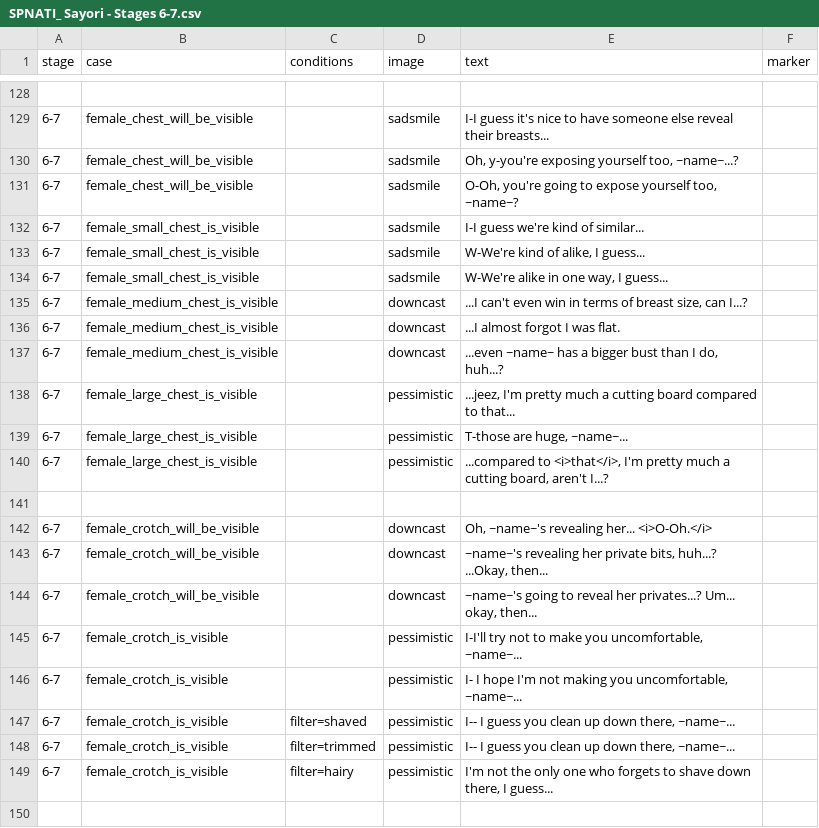
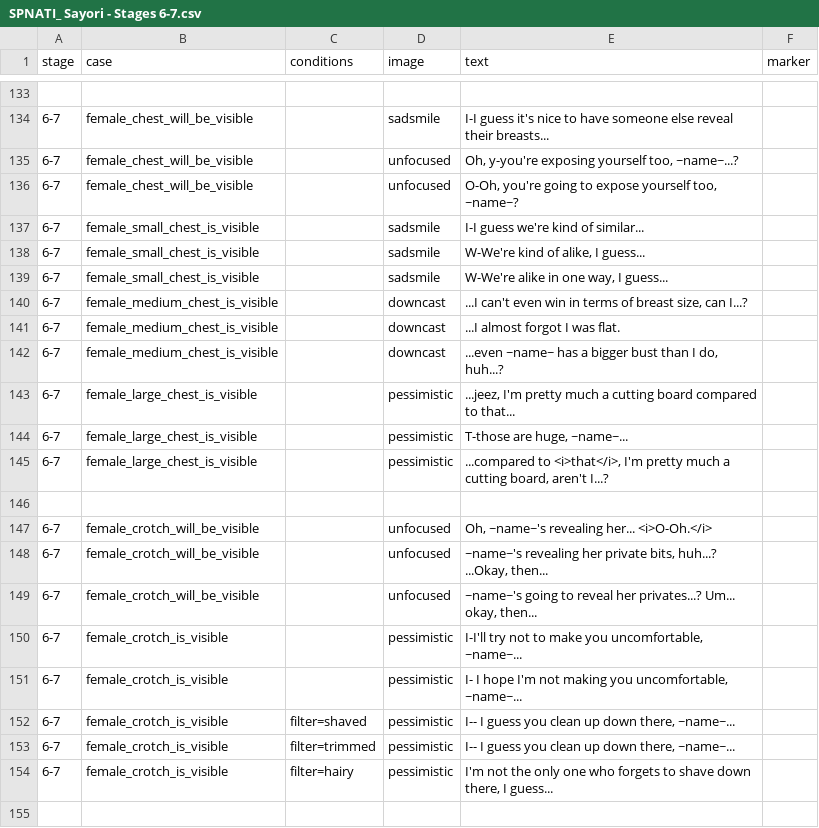
Before and after one commit to mechaman111/spnati, a CSV file: opponents/sayori/csvs/SPNATI_ Sayori - Stages 6-7.csv, drawn as a sheet; only a part is shown, gaps mark what is left out; the diff covers the shown part only.

```diff
--- a/opponents/sayori/csvs/SPNATI_ Sayori - Stages 6-7.csv
+++ b/opponents/sayori/csvs/SPNATI_ Sayori - Stages 6-7.csv
@@ -129,4 +134,4 @@ stage,case,conditions,image,text,marker
 6-7,female_chest_will_be_visible,,sadsmile,I-I guess it's nice to have someone else reveal their breasts...,
-6-7,female_chest_will_be_visible,,sadsmile,"Oh, y-you're exposing yourself too, ~name~...?",
-6-7,female_chest_will_be_visible,,sadsmile,"O-Oh, you're going to expose yourself too, ~name~?",
+6-7,female_chest_will_be_visible,,unfocused,"Oh, y-you're exposing yourself too, ~name~...?",
+6-7,female_chest_will_be_visible,,unfocused,"O-Oh, you're going to expose yourself too, ~name~?",
 6-7,female_small_chest_is_visible,,sadsmile,I-I guess we're kind of similar...,
@@ -141,5 +146,5 @@ stage,case,conditions,image,text,marker
 ,,,,,
-6-7,female_crotch_will_be_visible,,downcast,"Oh, ~name~'s revealing her... <i>O-Oh.</i>",
-6-7,female_crotch_will_be_visible,,downcast,"~name~'s revealing her private bits, huh...? ...Okay, then...",
-6-7,female_crotch_will_be_visible,,downcast,"~name~'s going to reveal her privates...? Um... okay, then...",
+6-7,female_crotch_will_be_visible,,unfocused,"Oh, ~name~'s revealing her... <i>O-Oh.</i>",
+6-7,female_crotch_will_be_visible,,unfocused,"~name~'s revealing her private bits, huh...? ...Okay, then...",
+6-7,female_crotch_will_be_visible,,unfocused,"~name~'s going to reveal her privates...? Um... okay, then...",
 6-7,female_crotch_is_visible,,pessimistic,"I-I'll try not to make you uncomfortable, ~name~...",
```
Also changed, not shown: 13 added rows, 17 removed rows and 89 edited cells elsewhere in this file, 3 other files.
